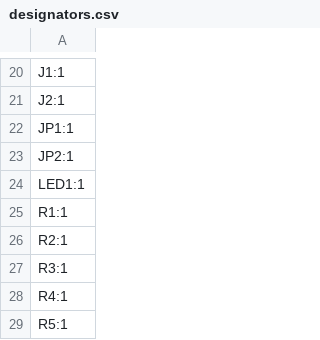
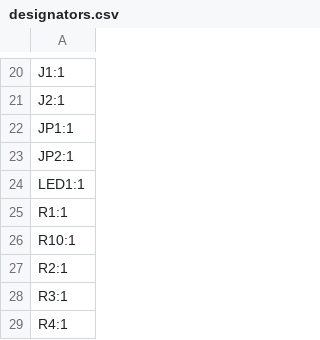
Before and after one commit to 21km43/CH32V203-DevBoard, a CSV file: production/designators.csv, drawn as a sheet; only a part is shown, gaps mark what is left out; the shorter side is filled out with more unchanged rows; the diff names each change by its address in the sheet, - before the commit and + after, or states it on an @@ line.

```diff
--- a/production/designators.csv
+++ b/production/designators.csv
+row 26: R10:1
```
Also changed, not shown: production/bom.csv, production/positions.csv, 7 other files.
